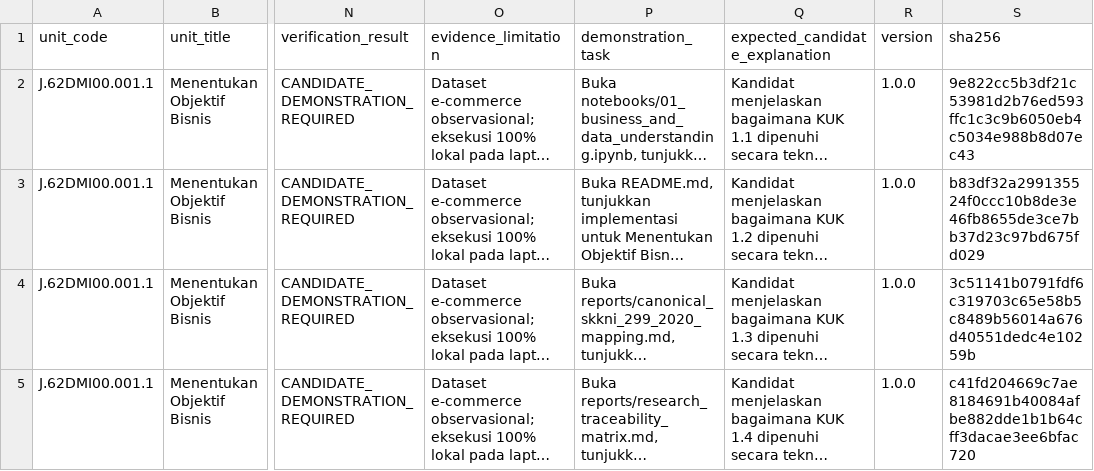
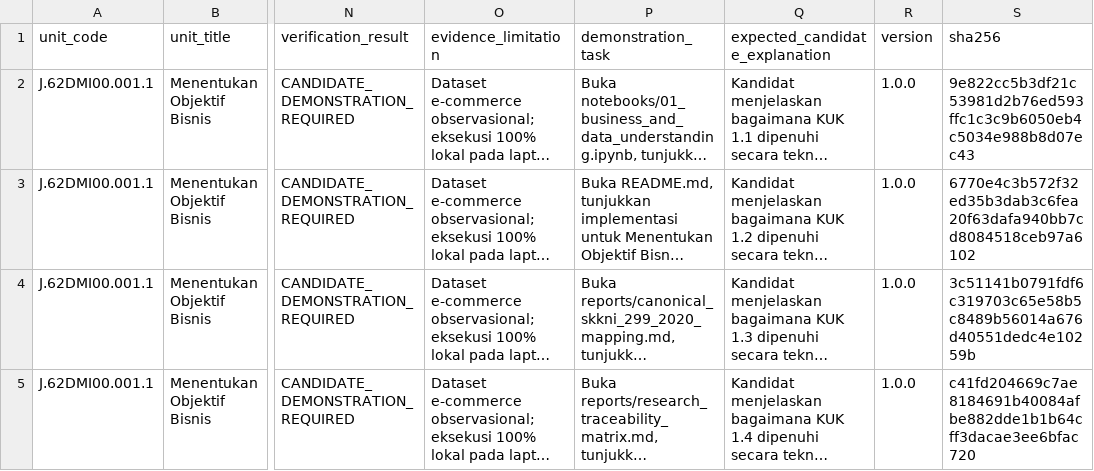
Before and after one commit to noorafaelhakimfaudka-droid/Core-Strategy-Intelligence-Platform, a CSV file: competency/CANONICAL_EVIDENCE_REGISTRY.csv, drawn as a sheet; only a part is shown, gaps mark what is left out; long unchanged cells end in …; the diff names each change by its address in the sheet, - before the commit and + after, or states it on an @@ line.

Commit message:
docs: finalize GitHub repository links and sanitize release artifacts

```diff
--- a/competency/CANONICAL_EVIDENCE_REGISTRY.csv
+++ b/competency/CANONICAL_EVIDENCE_REGISTRY.csv
-S3 (sha256): b83df32a299135524f0ccc10b8de3e46fb8655de3ce7bb37d23c97bd675fd029
+S3 (sha256): 6770e4c3b572f32ed35b3dab3c6fea20f63dafa940bb7cd8084518ceb97a6102
```
Also changed, not shown: 10 other files.
